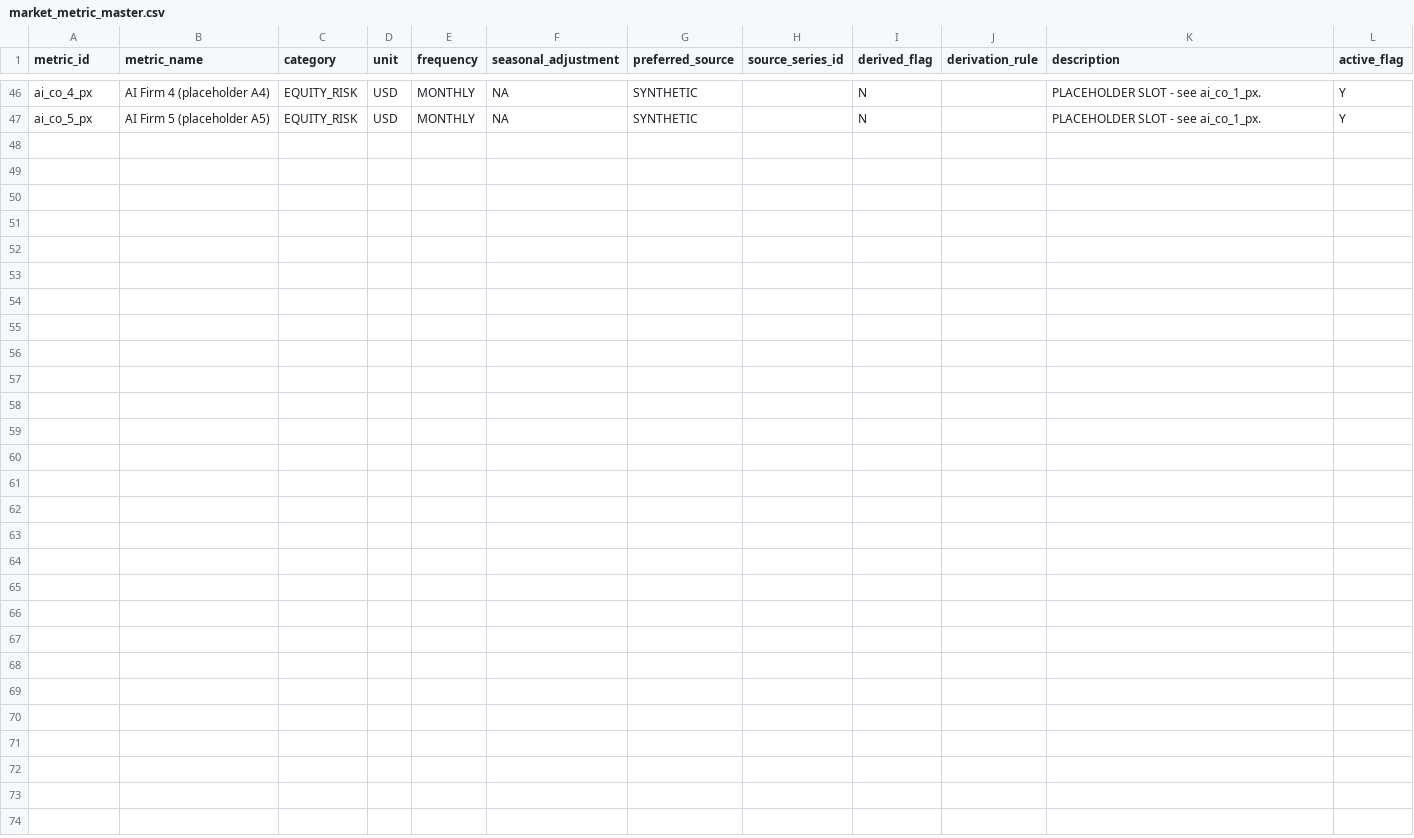
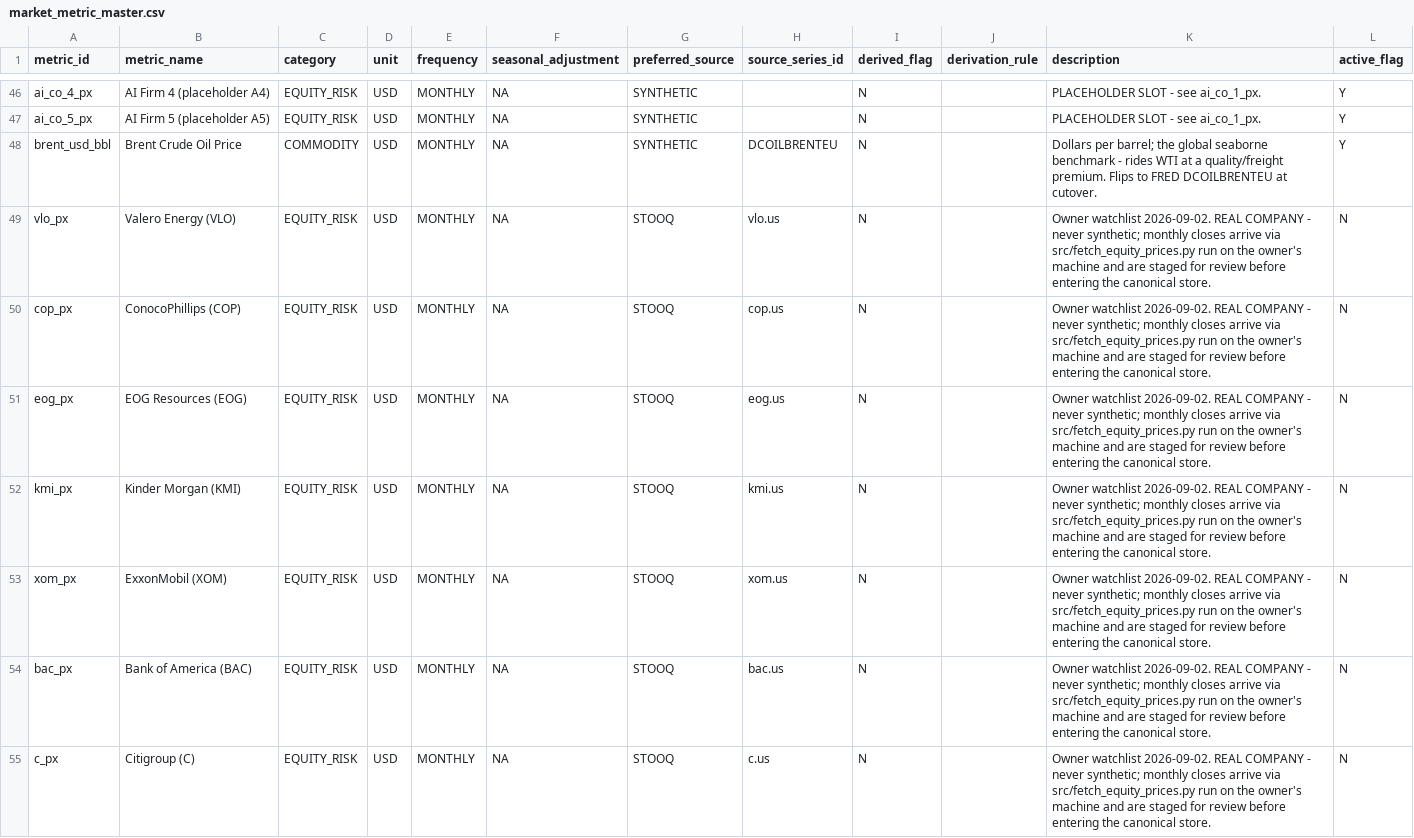
Before and after one commit to jessiesfaith/Finance-ML, a CSV file: data/market/market_metric_master.csv, drawn as a sheet; only a part is shown, gaps mark what is left out; the diff covers the shown part only; the diff names each change by its address in the sheet, - before the commit and + after, or states it on an @@ line.

```diff
--- a/data/market/market_metric_master.csv
+++ b/data/market/market_metric_master.csv
+row 48: brent_usd_bbl | Brent Crude Oil Price | COMMODITY | USD | MONTHLY | NA | SYNTHETIC | DCOILBRENTEU | N |  | Dollars per barrel; the global seaborne benchmark - rides WTI at a quality/freight premium. Flips to FRED DCOILBRENTEU at cutover. | Y
+row 49: vlo_px | Valero Energy (VLO) | EQUITY_RISK | USD | MONTHLY | NA | STOOQ | vlo.us | N |  | Owner watchlist 2026-09-02. REAL COMPANY - never synthetic; monthly closes arrive via src/fetch_equity_prices.py run on the owner's machine and are staged for review before entering the canonical store. | N
+row 50: cop_px | ConocoPhillips (COP) | EQUITY_RISK | USD | MONTHLY | NA | STOOQ | cop.us | N |  | Owner watchlist 2026-09-02. REAL COMPANY - never synthetic; monthly closes arrive via src/fetch_equity_prices.py run on the owner's machine and are staged for review before entering the canonical store. | N
+row 51: eog_px | EOG Resources (EOG) | EQUITY_RISK | USD | MONTHLY | NA | STOOQ | eog.us | N |  | Owner watchlist 2026-09-02. REAL COMPANY - never synthetic; monthly closes arrive via src/fetch_equity_prices.py run on the owner's machine and are staged for review before entering the canonical store. | N
+row 52: kmi_px | Kinder Morgan (KMI) | EQUITY_RISK | USD | MONTHLY | NA | STOOQ | kmi.us | N |  | Owner watchlist 2026-09-02. REAL COMPANY - never synthetic; monthly closes arrive via src/fetch_equity_prices.py run on the owner's machine and are staged for review before entering the canonical store. | N
+row 53: xom_px | ExxonMobil (XOM) | EQUITY_RISK | USD | MONTHLY | NA | STOOQ | xom.us | N |  | Owner watchlist 2026-09-02. REAL COMPANY - never synthetic; monthly closes arrive via src/fetch_equity_prices.py run on the owner's machine and are staged for review before entering the canonical store. | N
+row 54: bac_px | Bank of America (BAC) | EQUITY_RISK | USD | MONTHLY | NA | STOOQ | bac.us | N |  | Owner watchlist 2026-09-02. REAL COMPANY - never synthetic; monthly closes arrive via src/fetch_equity_prices.py run on the owner's machine and are staged for review before entering the canonical store. | N
+row 55: c_px | Citigroup (C) | EQUITY_RISK | USD | MONTHLY | NA | STOOQ | c.us | N |  | Owner watchlist 2026-09-02. REAL COMPANY - never synthetic; monthly closes arrive via src/fetch_equity_prices.py run on the owner's machine and are staged for review before entering the canonical store. | N
```
Also changed, not shown: 8 added rows and 5 edited cells elsewhere in this file, reports/market_history_rolling24.csv, reports/market_history_windows.csv, 10 other files.
